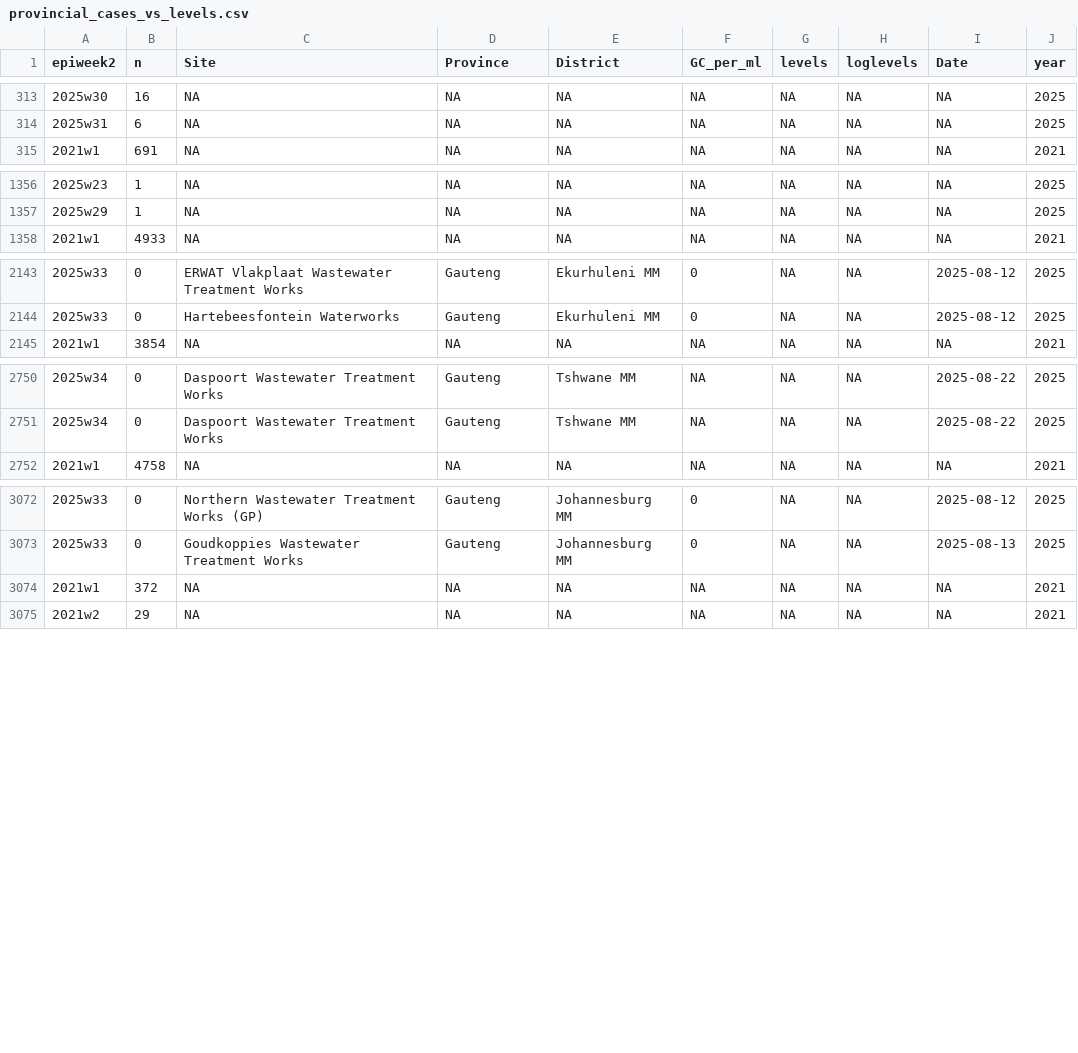
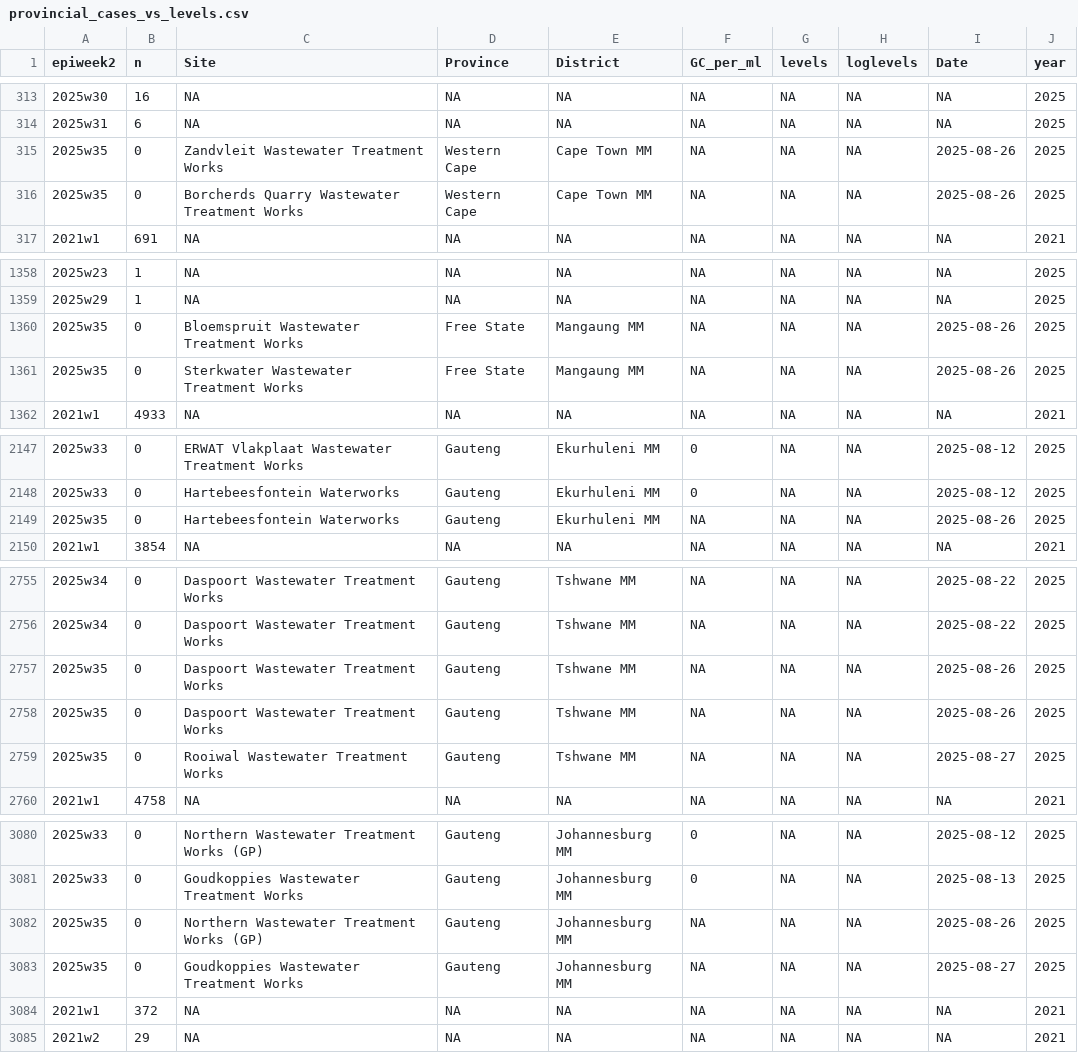
Before and after one commit to NICD-Wastewater-Genomics/NICD-Dash-Data, a CSV file: provincial_cases_vs_levels.csv, drawn as a sheet; only a part is shown, gaps mark what is left out; the diff covers the shown part only.

Commit message:
automated quantitative data update

```diff
--- a/provincial_cases_vs_levels.csv
+++ b/provincial_cases_vs_levels.csv
@@ -314,2 +314,4 @@
 "2025w31",6,NA,NA,NA,NA,NA,NA,NA,2025
+"2025w35",0,"Zandvleit Wastewater Treatment Works","Western Cape","Cape Town MM",NA,NA,NA,2025-08-26,2025
+"2025w35",0,"Borcherds Quarry Wastewater Treatment Works","Western Cape","Cape Town MM",NA,NA,NA,2025-08-26,2025
 "2021w1",691,NA,NA,NA,NA,NA,NA,NA,2021
@@ -1357,2 +1359,4 @@
 "2025w29",1,NA,NA,NA,NA,NA,NA,NA,2025
+"2025w35",0,"Bloemspruit Wastewater Treatment Works","Free State","Mangaung MM",NA,NA,NA,2025-08-26,2025
+"2025w35",0,"Sterkwater Wastewater Treatment Works","Free State","Mangaung MM",NA,NA,NA,2025-08-26,2025
 "2021w1",4933,NA,NA,NA,NA,NA,NA,NA,2021
@@ -2144,2 +2148,3 @@
 "2025w33",0,"Hartebeesfontein Waterworks","Gauteng","Ekurhuleni MM",0,NA,NA,2025-08-12,2025
+"2025w35",0,"Hartebeesfontein Waterworks","Gauteng","Ekurhuleni MM",NA,NA,NA,2025-08-26,2025
 "2021w1",3854,NA,NA,NA,NA,NA,NA,NA,2021
@@ -2751,2 +2756,5 @@
 "2025w34",0,"Daspoort Wastewater Treatment Works","Gauteng","Tshwane MM",NA,NA,NA,2025-08-22,2025
+"2025w35",0,"Daspoort Wastewater Treatment Works","Gauteng","Tshwane MM",NA,NA,NA,2025-08-26,2025
+"2025w35",0,"Daspoort Wastewater Treatment Works","Gauteng","Tshwane MM",NA,NA,NA,2025-08-26,2025
+"2025w35",0,"Rooiwal Wastewater Treatment Works","Gauteng","Tshwane MM",NA,NA,NA,2025-08-27,2025
 "2021w1",4758,NA,NA,NA,NA,NA,NA,NA,2021
@@ -3073,2 +3081,4 @@
 "2025w33",0,"Goudkoppies Wastewater Treatment Works","Gauteng","Johannesburg MM",0,NA,NA,2025-08-13,2025
+"2025w35",0,"Northern Wastewater Treatment Works (GP)","Gauteng","Johannesburg MM",NA,NA,NA,2025-08-26,2025
+"2025w35",0,"Goudkoppies Wastewater Treatment Works","Gauteng","Johannesburg MM",NA,NA,NA,2025-08-27,2025
 "2021w1",372,NA,NA,NA,NA,NA,NA,NA,2021
```
Also changed, not shown: 2 added rows elsewhere in this file, rsa_cases_vs_levels.csv.
